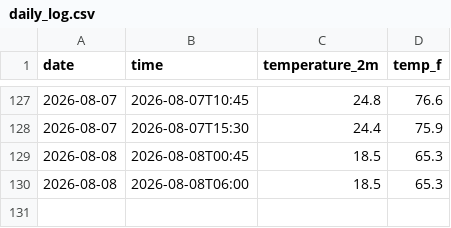
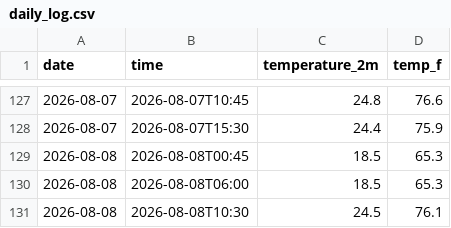
Before and after one commit to kannakchhawchharia/Weather-Tracker, a CSV file: daily_log.csv, drawn as a sheet; only a part is shown, gaps mark what is left out; the diff names each change by its address in the sheet, - before the commit and + after, or states it on an @@ line.

```diff
--- a/daily_log.csv
+++ b/daily_log.csv
+row 131: 2026-08-08 | 2026-08-08T10:30 | 24.5 | 76.1
```
